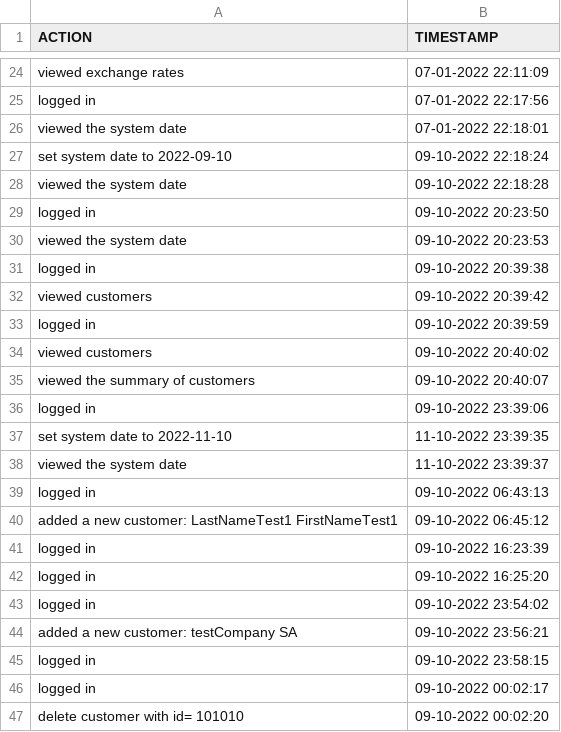
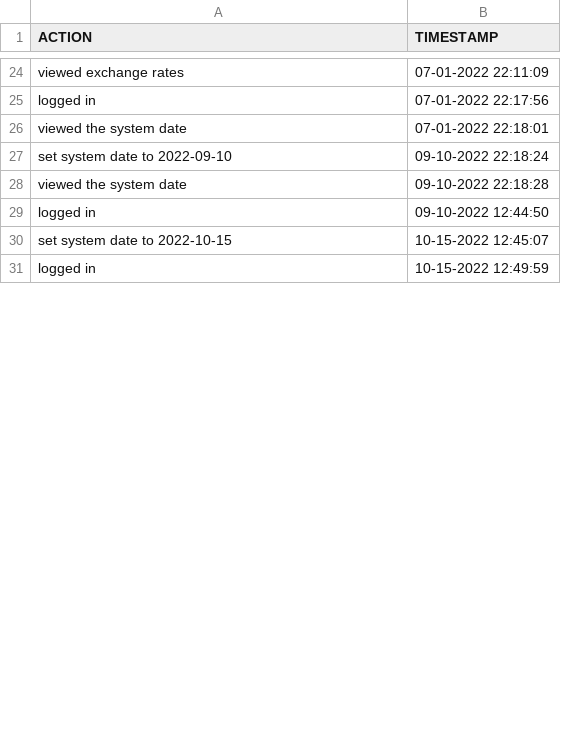
Before and after one commit to TudorAlx1993/proiect_pao_for_review, a CSV file: audit/logging_for_bank_management.csv, drawn as a sheet; only a part is shown, gaps mark what is left out; the diff covers the shown part only.

Commit message:
Last commit: removing the audit logs related to various tests.

```diff
--- a/audit/logging_for_bank_management.csv
+++ b/audit/logging_for_bank_management.csv
@@ -28,20 +28,4 @@ set system date to 2022-09-10,09-10-2022 22:18:24
 viewed the system date,09-10-2022 22:18:28
-logged in,09-10-2022 20:23:50
-viewed the system date,09-10-2022 20:23:53
-logged in,09-10-2022 20:39:38
-viewed customers,09-10-2022 20:39:42
-logged in,09-10-2022 20:39:59
-viewed customers,09-10-2022 20:40:02
-viewed the summary of customers,09-10-2022 20:40:07
-logged in,09-10-2022 23:39:06
-set system date to 2022-11-10,11-10-2022 23:39:35
-viewed the system date,11-10-2022 23:39:37
-logged in,09-10-2022 06:43:13
-added a new customer: LastNameTest1 FirstNameTest1,09-10-2022 06:45:12
-logged in,09-10-2022 16:23:39
-logged in,09-10-2022 16:25:20
-logged in,09-10-2022 23:54:02
-added a new customer: testCompany SA,09-10-2022 23:56:21
-logged in,09-10-2022 23:58:15
-logged in,09-10-2022 00:02:17
-delete customer with id= 101010,09-10-2022 00:02:20
+logged in,09-10-2022 12:44:50
+set system date to 2022-10-15,10-15-2022 12:45:07
+logged in,10-15-2022 12:49:59
```
Also changed, not shown: 11 removed rows and 1 edited cell elsewhere in this file, 4 other files.
